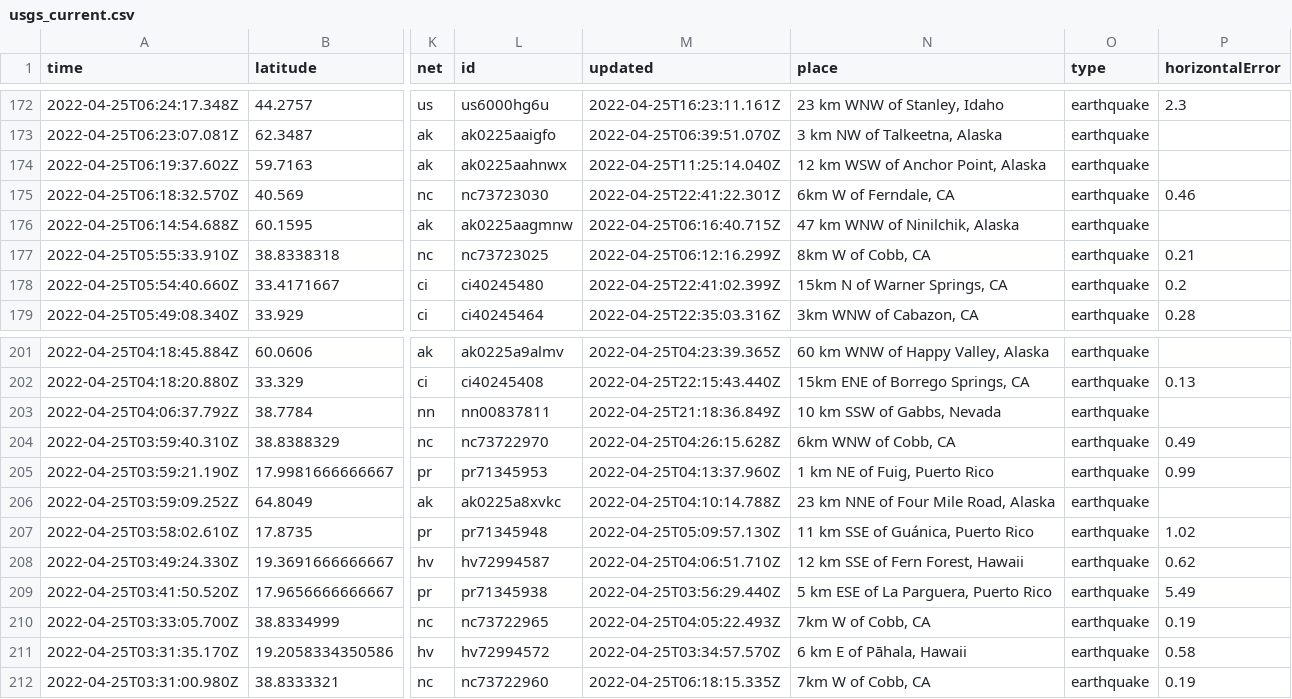
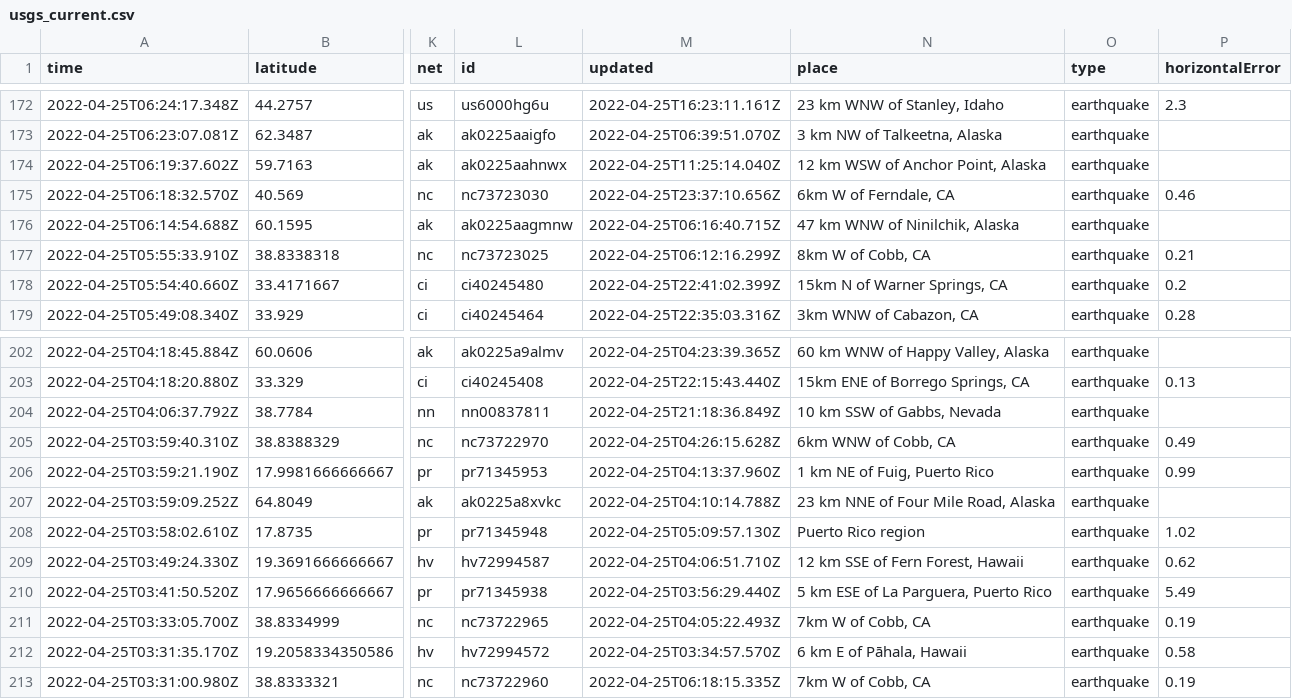
Before and after one commit to cveltri/my-data-robot, a CSV file: usgs_current.csv, drawn as a sheet; only a part is shown, gaps mark what is left out; addresses are those after the commit; the diff covers the shown part only; the diff names each change by its address in the sheet, - before the commit and + after, or states it on an @@ line.

```diff
--- a/usgs_current.csv
+++ b/usgs_current.csv
-M175 (updated): 2022-04-25T22:41:22.301Z
+M175 (updated): 2022-04-25T23:37:10.656Z
-N208 (place): 11 km SSE of Guánica, Puerto Rico
+N208 (place): Puerto Rico region
```
Also changed, not shown: 2 added rows, 4 removed rows and 10 edited cells elsewhere in this file.
